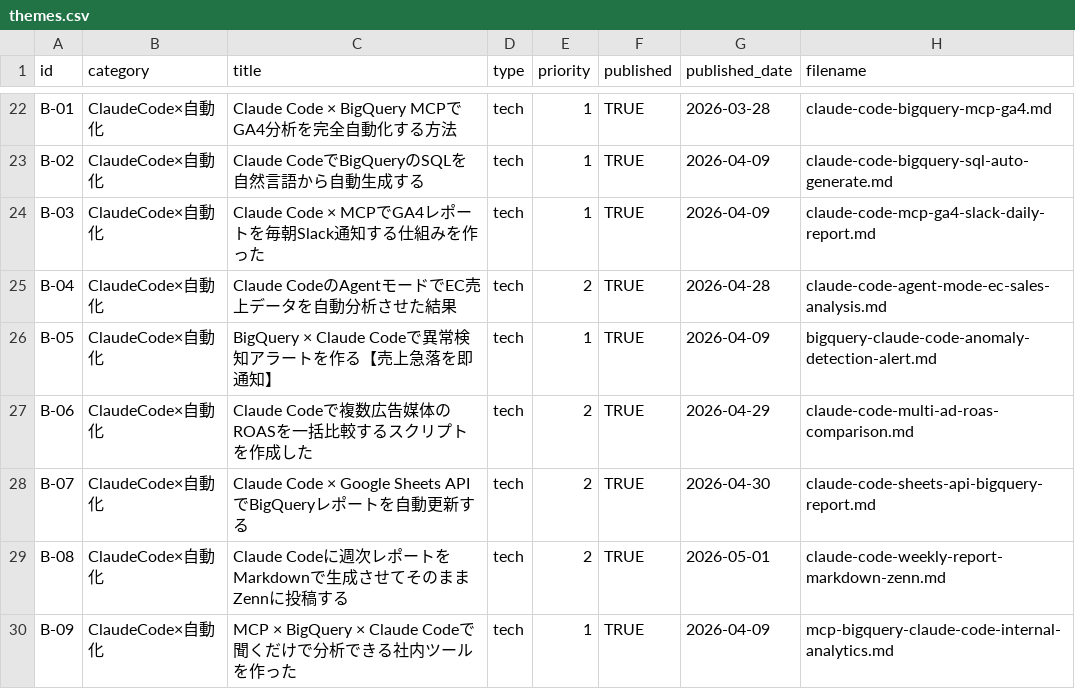
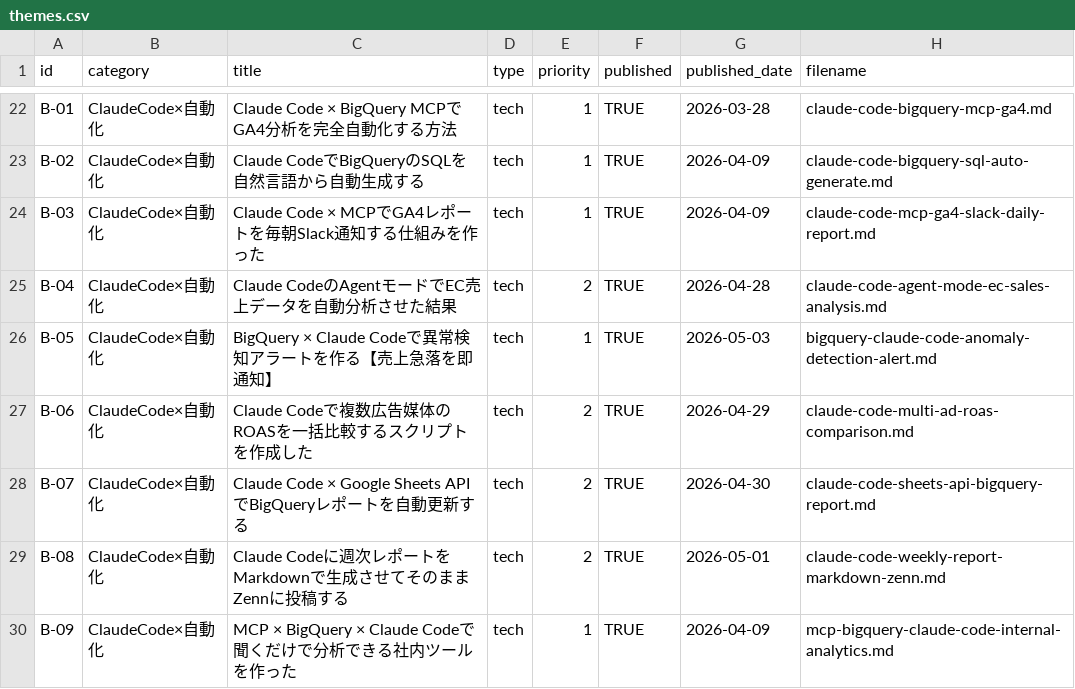
Before and after one commit to sekitokyogenome-svg/zenn-content, a CSV file: themes.csv, drawn as a sheet; only a part is shown, gaps mark what is left out.

Commit message:
update themes.csv: mark B-05 as published

```diff
--- a/themes.csv
+++ b/themes.csv
@@ -25,3 +25,3 @@ B-03,ClaudeCode×自動化,Claude Code × MCPでGA4レポートを毎朝Slack通
 B-04,ClaudeCode×自動化,Claude CodeのAgentモードでEC売上データを自動分析させた結果,tech,2,TRUE,2026-04-28,claude-code-agent-mode-ec-sales-analysis.md
-B-05,ClaudeCode×自動化,BigQuery × Claude Codeで異常検知アラートを作る【売上急落を即通知】,tech,1,TRUE,2026-04-09,bigquery-claude-code-anomaly-detection-alert.md
+B-05,ClaudeCode×自動化,BigQuery × Claude Codeで異常検知アラートを作る【売上急落を即通知】,tech,1,TRUE,2026-05-03,bigquery-claude-code-anomaly-detection-alert.md
 B-06,ClaudeCode×自動化,Claude Codeで複数広告媒体のROASを一括比較するスクリプトを作成した,tech,2,TRUE,2026-04-29,claude-code-multi-ad-roas-comparison.md
```
